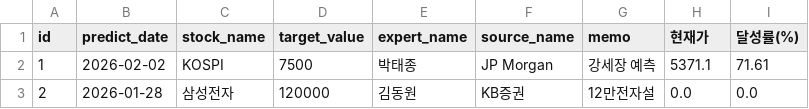
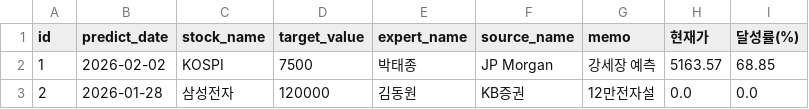
Before and after one commit to ezzone72/ExpertAlpha-K100, a CSV file: expert_score_board.csv, drawn as a sheet.

Commit message:
Update daily performance scores [ExpertAlpha-K100]

```diff
--- a/expert_score_board.csv
+++ b/expert_score_board.csv
@@ -1,3 +1,3 @@
 id,predict_date,stock_name,target_value,expert_name,source_name,memo,현재가,달성률(%)
-1,2026-02-02,KOSPI,7500,박태종,JP Morgan,강세장 예측,5371.1,71.61
+1,2026-02-02,KOSPI,7500,박태종,JP Morgan,강세장 예측,5163.57,68.85
 2,2026-01-28,삼성전자,120000,김동원,KB증권,12만전자설,0.0,0.0
```
